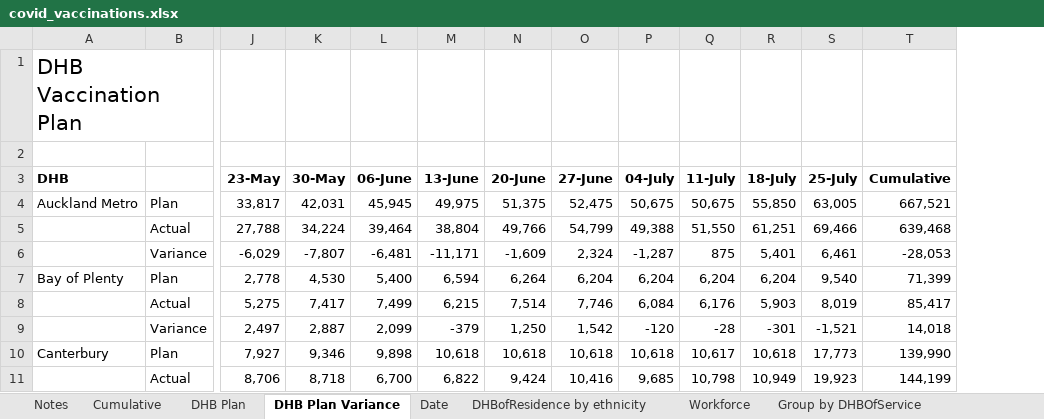
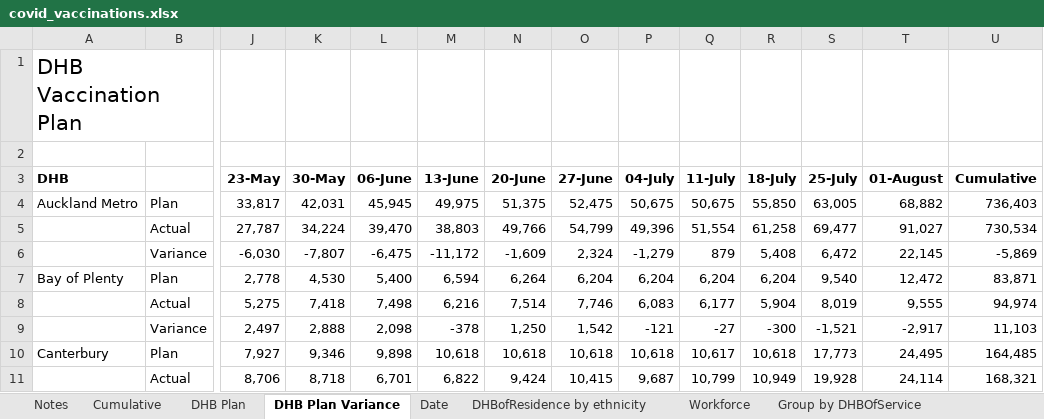
Before and after one commit to Mike-Honey/covid-19-nz-vaccinations, an Excel workbook: covid_vaccinations.xlsx, sheet DHB Plan Variance, drawn as a sheet; only a part is shown, gaps mark what is left out; values as stored, in another font and other column widths than the file's, no borders; removed rows and columns are numbered as before the commit, all else as after; rows hold the shown columns only; the diff covers the shown part only; the diff names each change by its address in the sheet, - before the commit and + after, or states it on an @@ line.

```diff
--- a/covid_vaccinations.xlsx (sheet DHB Plan Variance)
+++ b/covid_vaccinations.xlsx (sheet DHB Plan Variance)
+column T (01-August), row 4: 68,882; rows 7-11: 12,472 | 9,555 | -2,917 | 24,495 | 24,114
-U4 (Cumulative): 667,521
+U4 (Cumulative): 736,403
-row 5:  | Actual | 27,788 | 34,224 | 39,464 | 38,804 | 49,766 | 54,799 | 49,388 | 51,550 | 61,251 | 69,466 | 639,468
-row 6:  | Variance | -6,029 | -7,807 | -6,481 | -11,171 | -1,609 | 2,324 | -1,287 | 875 | 5,401 | 6,461 | -28,053
+row 5:  | Actual | 27,787 | 34,224 | 39,470 | 38,803 | 49,766 | 54,799 | 49,396 | 51,554 | 61,258 | 69,477 | 91,027 | 730,534
+row 6:  | Variance | -6,030 | -7,807 | -6,475 | -11,172 | -1,609 | 2,324 | -1,279 | 879 | 5,408 | 6,472 | 22,145 | -5,869
-U7 (Cumulative): 71,399
+U7 (Cumulative): 83,871
-K8 (30-May): 7,417
+K8 (30-May): 7,418
-L8 (06-June): 7,499
+L8 (06-June): 7,498
-M8 (13-June): 6,215
+M8 (13-June): 6,216
-P8 (04-July): 6,084
+P8 (04-July): 6,083
-Q8 (11-July): 6,176
+Q8 (11-July): 6,177
-R8 (18-July): 5,903
+R8 (18-July): 5,904
-U8 (Cumulative): 85,417
+U8 (Cumulative): 94,974
-K9 (30-May): 2,887
+K9 (30-May): 2,888
-L9 (06-June): 2,099
+L9 (06-June): 2,098
-M9 (13-June): -379
+M9 (13-June): -378
-P9 (04-July): -120
+P9 (04-July): -121
-Q9 (11-July): -28
+Q9 (11-July): -27
-R9 (18-July): -301
+R9 (18-July): -300
-U9 (Cumulative): 14,018
+U9 (Cumulative): 11,103
-U10 (Cumulative): 139,990
+U10 (Cumulative): 164,485
-L11 (06-June): 6,700
+L11 (06-June): 6,701
-O11 (27-June): 10,416
+O11 (27-June): 10,415
-P11 (04-July): 9,685
+P11 (04-July): 9,687
-Q11 (11-July): 10,798
+Q11 (11-July): 10,799
-S11 (25-July): 19,923
+S11 (25-July): 19,928
-U11 (Cumulative): 144,199
+U11 (Cumulative): 168,321
```
Also changed, not shown: 12 added rows, 12 removed rows and 113 edited cells elsewhere in this sheet, sheet DHBofResidence by ethnicity, sheet Group by DHBOfService, sheet Date, sheet Cumulative, sheet Workforce, sheet Vaccine For Distribution, 1 more sheet, 2 other files.
